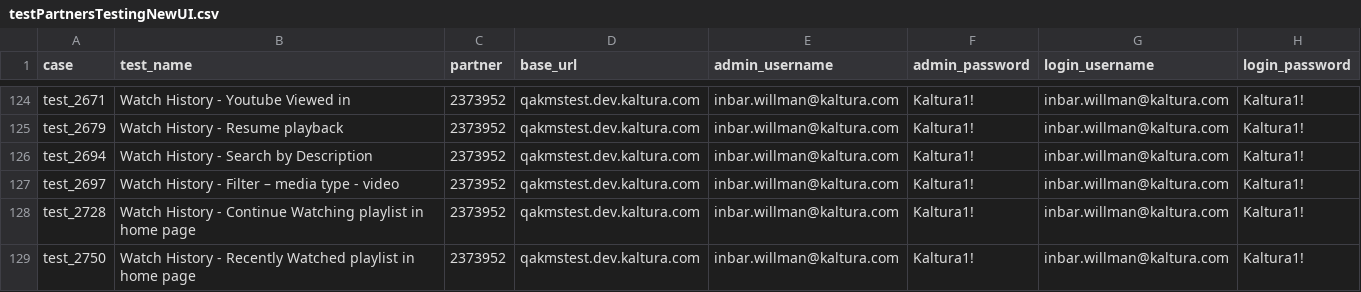
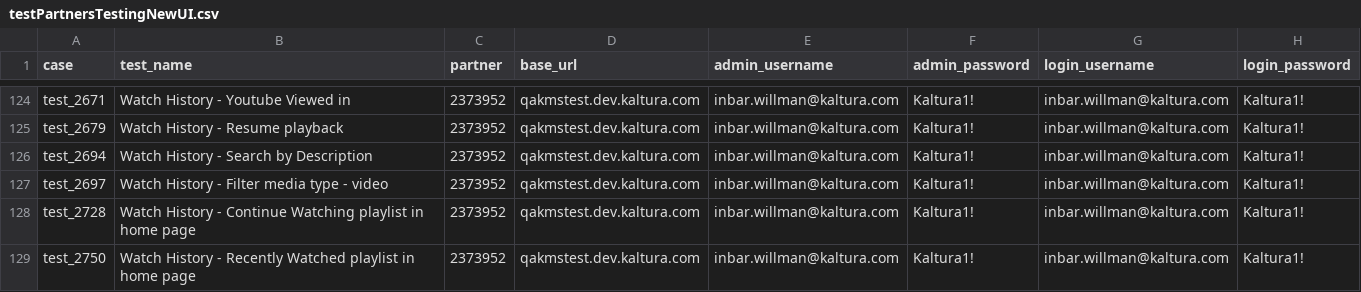
Before and after one commit to NadyaDi/kms-automation, a CSV file: web/ini/testPartnersTestingNewUI.csv, drawn as a sheet; only a part is shown, gaps mark what is left out; the diff names each change by its address in the sheet, - before the commit and + after, or states it on an @@ line.

Commit message:
Update testPartnersTestingNewUI.csv
csv fix 2697 testing

```diff
--- a/web/ini/testPartnersTestingNewUI.csv
+++ b/web/ini/testPartnersTestingNewUI.csv
-B127 (test_name): Watch History - Filter – media type - video
+B127 (test_name): Watch History - Filter media type - video
```
